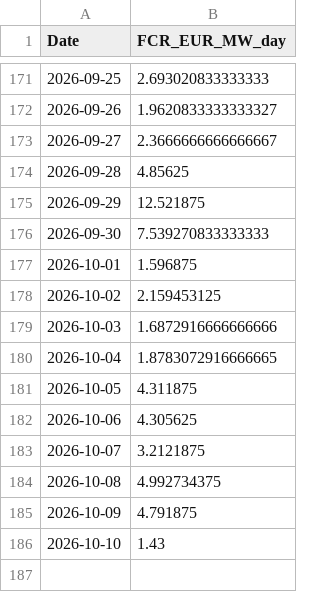
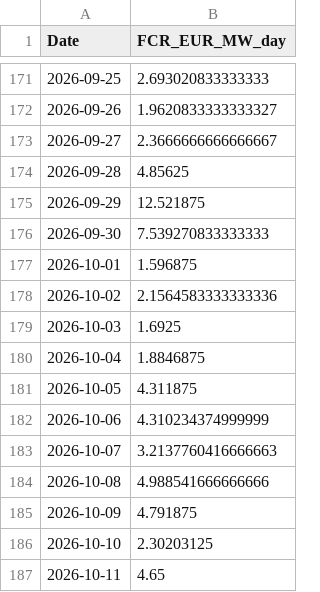
Before and after one commit to TomSRemy/PPA-Dashboard, a CSV file: ppa_dashboard/data/fcr_prices.csv, drawn as a sheet; only a part is shown, gaps mark what is left out.

```diff
--- a/ppa_dashboard/data/fcr_prices.csv
+++ b/ppa_dashboard/data/fcr_prices.csv
@@ -177,10 +177,11 @@ Date,FCR_EUR_MW_day
 2026-10-01,1.596875
-2026-10-02,2.159453125
-2026-10-03,1.6872916666666666
-2026-10-04,1.8783072916666665
+2026-10-02,2.1564583333333336
+2026-10-03,1.6925
+2026-10-04,1.8846875
 2026-10-05,4.311875
-2026-10-06,4.305625
-2026-10-07,3.2121875
-2026-10-08,4.992734375
+2026-10-06,4.310234374999999
+2026-10-07,3.2137760416666663
+2026-10-08,4.988541666666666
 2026-10-09,4.791875
-2026-10-10,1.43
+2026-10-10,2.30203125
+2026-10-11,4.65
```
Also changed, not shown: ppa_dashboard/data/xborder_da_prices.csv.
